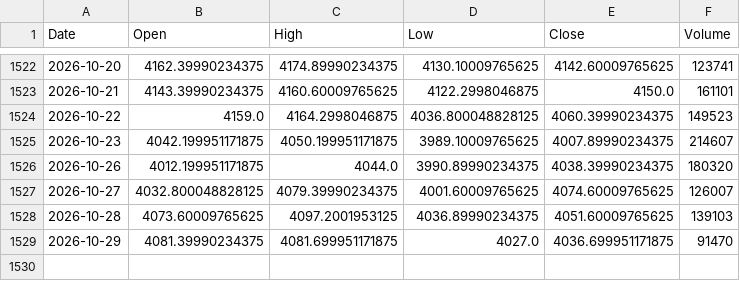
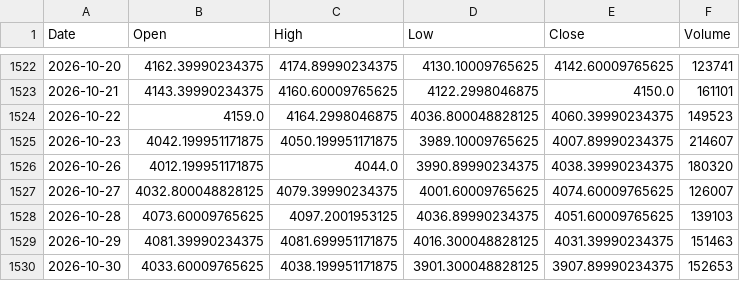
Before and after one commit to sergioeternod/miwebsite, a CSV file: data/price_vintage/GC_F.csv, drawn as a sheet; only a part is shown, gaps mark what is left out.

```diff
--- a/data/price_vintage/GC_F.csv
+++ b/data/price_vintage/GC_F.csv
@@ -1528,2 +1528,3 @@ Date,Open,High,Low,Close,Volume
 2026-10-28,4073.60009765625,4097.2001953125,4036.89990234375,4051.60009765625,139103
-2026-10-29,4081.39990234375,4081.699951171875,4027.0,4036.699951171875,91470
+2026-10-29,4081.39990234375,4081.699951171875,4016.300048828125,4031.39990234375,151463
+2026-10-30,4033.60009765625,4038.199951171875,3901.300048828125,3907.89990234375,152653
```
Also changed, not shown: data/price_vintage/AAPL.csv, data/price_vintage/ETH-USD.csv, 16 other files.
